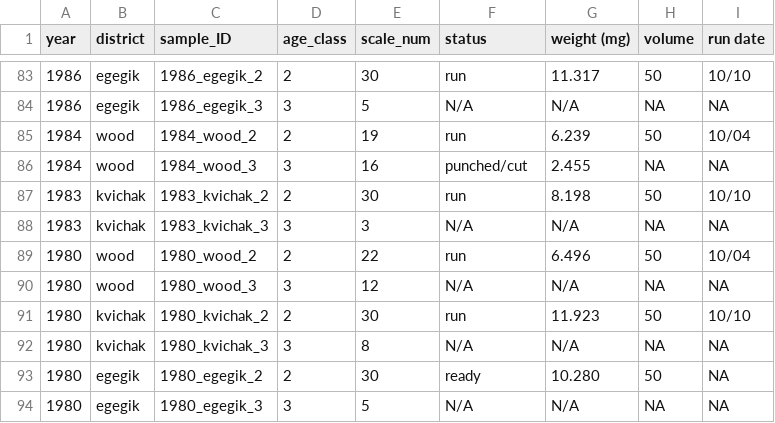
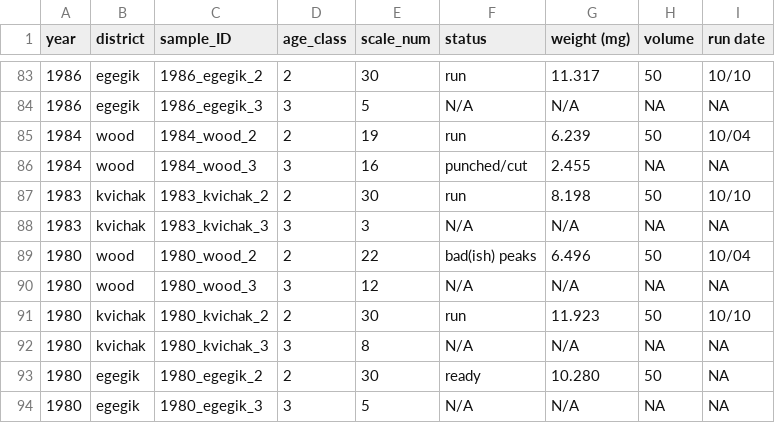
Before and after one commit to n-grace-henry/MS-Thesis, a CSV file: samples/main.csv, drawn as a sheet; only a part is shown, gaps mark what is left out.

Commit message:
Update main.csv

```diff
--- a/samples/main.csv
+++ b/samples/main.csv
@@ -88,3 +88,3 @@ year, district, sample_ID, age_class, scale_num, status, weight (mg), volume, ru
 1983, kvichak, 1983_kvichak_3, 3, 3, N/A, N/A, NA, NA
-1980, wood, 1980_wood_2, 2, 22, run, 6.496, 50, 10/04
+1980, wood, 1980_wood_2, 2, 22, bad(ish) peaks, 6.496, 50, 10/04
 1980, wood, 1980_wood_3, 3, 12, N/A, N/A, NA, NA
```
